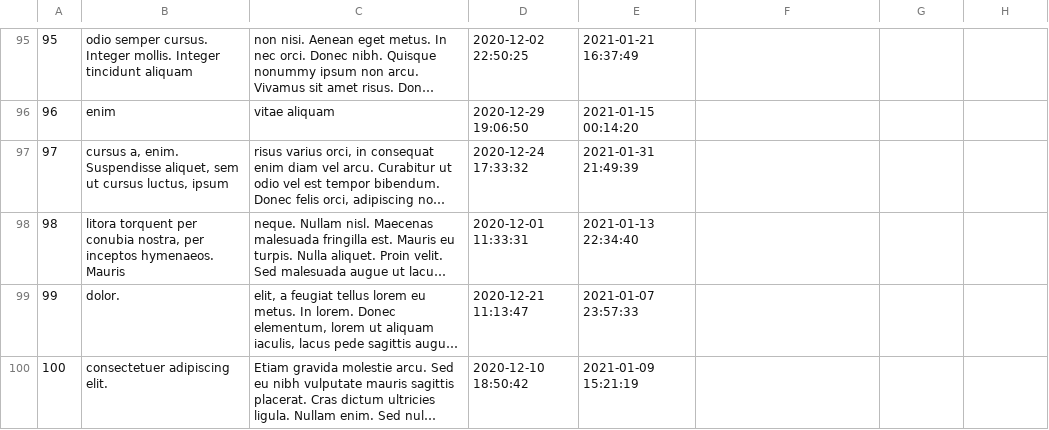
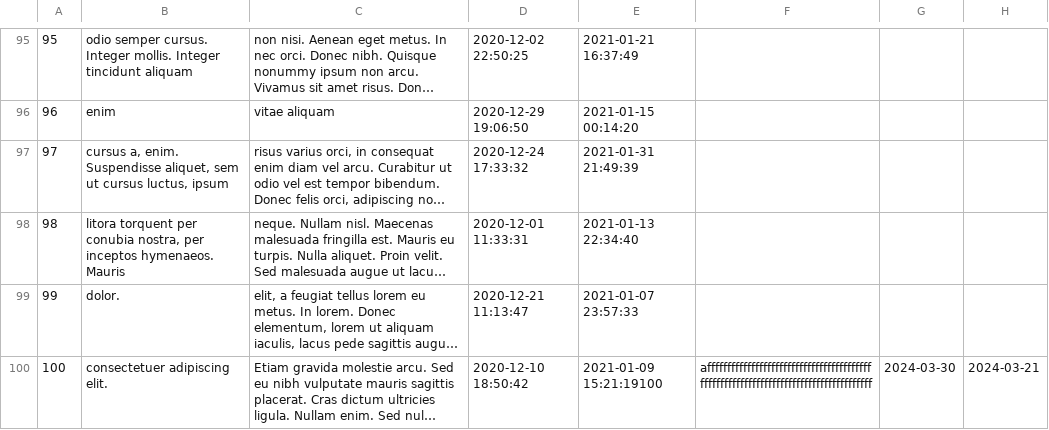
Before and after one commit to ElDaanii/AP22SQL, a CSV file: www/AP22/tareas.csv, drawn as a sheet; only a part is shown, gaps mark what is left out; long unchanged cells end in …; the diff names each change by its address in the sheet, - before the commit and + after, or states it on an @@ line.

```diff
--- a/www/AP22/tareas.csv
+++ b/www/AP22/tareas.csv
-E100: 2021-01-09 15:21:19
+E100: 2021-01-09 15:21:19100
-F100: (empty)
+F100: affffffffffffffffffffffffffffffffffffffffffffffffffffffffffffffffffffffffffffffffffff
-G100: (empty)
+G100: 2024-03-30
-H100: (empty)
+H100: 2024-03-21
```
Also changed, not shown: 5 other files.
